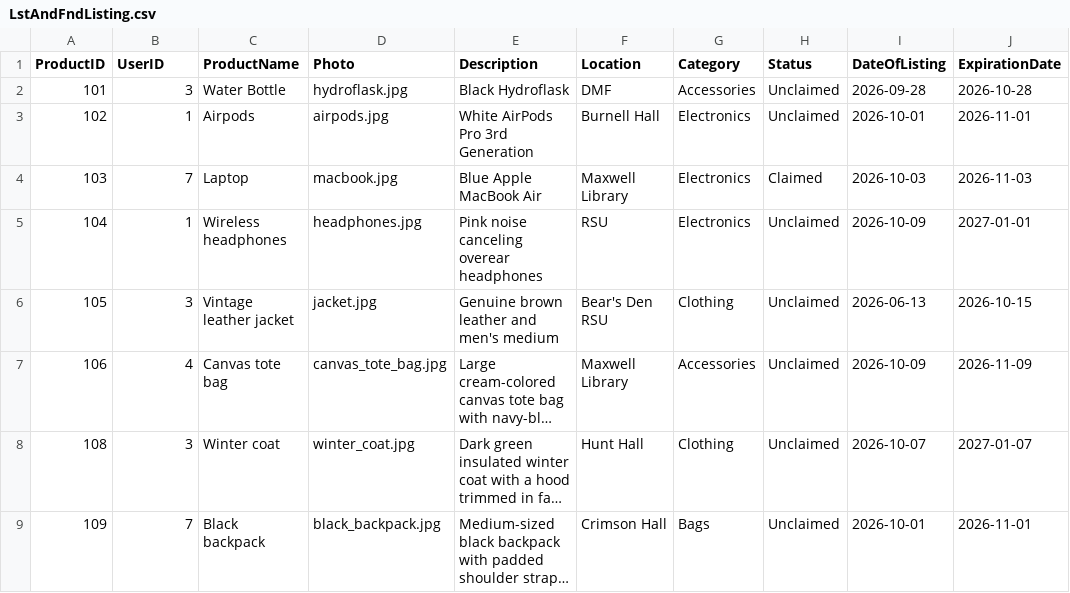
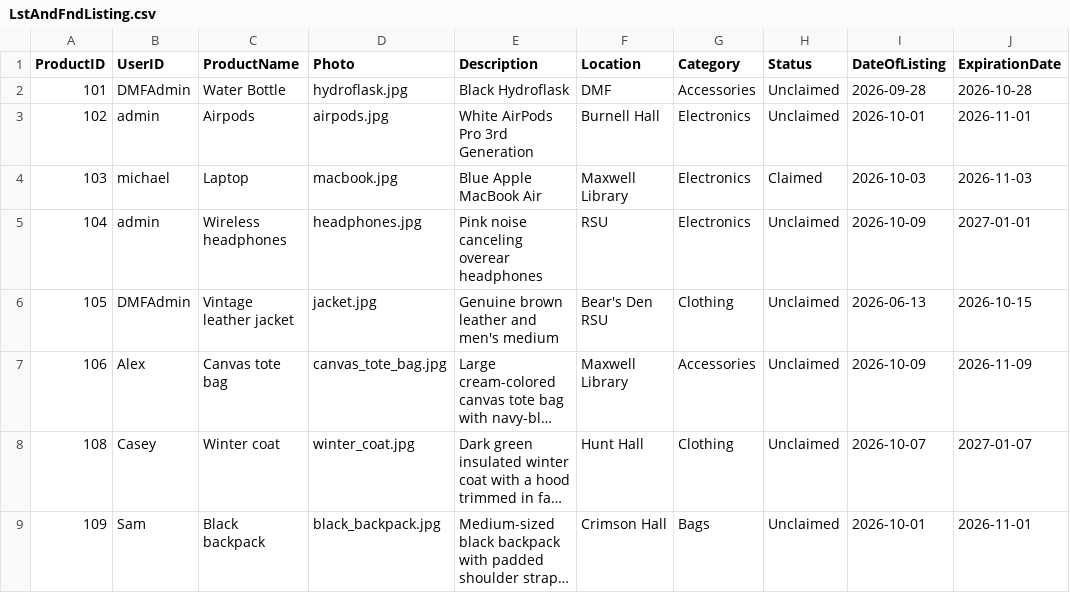
Before and after one commit to KTuckerBW/Lost-Found, a CSV file: src/main/resources/LstAndFndListing.csv, drawn as a sheet; only a part is shown; long unchanged cells end in …; the diff names each change by its address in the sheet, - before the commit and + after, or states it on an @@ line.

```diff
--- a/src/main/resources/LstAndFndListing.csv
+++ b/src/main/resources/LstAndFndListing.csv
-B2 (UserID): 3
+B2 (UserID): DMFAdmin
-B3 (UserID): 1
+B3 (UserID): admin
-B4 (UserID): 7
+B4 (UserID): michael
-B5 (UserID): 1
+B5 (UserID): admin
-B6 (UserID): 3
+B6 (UserID): DMFAdmin
-B7 (UserID): 4
+B7 (UserID): Alex
-B8 (UserID): 3
+B8 (UserID): Casey
-B9 (UserID): 7
+B9 (UserID): Sam
```
Also changed, not shown: src/main/resources/UserAccounts.csv, 17 other files.
